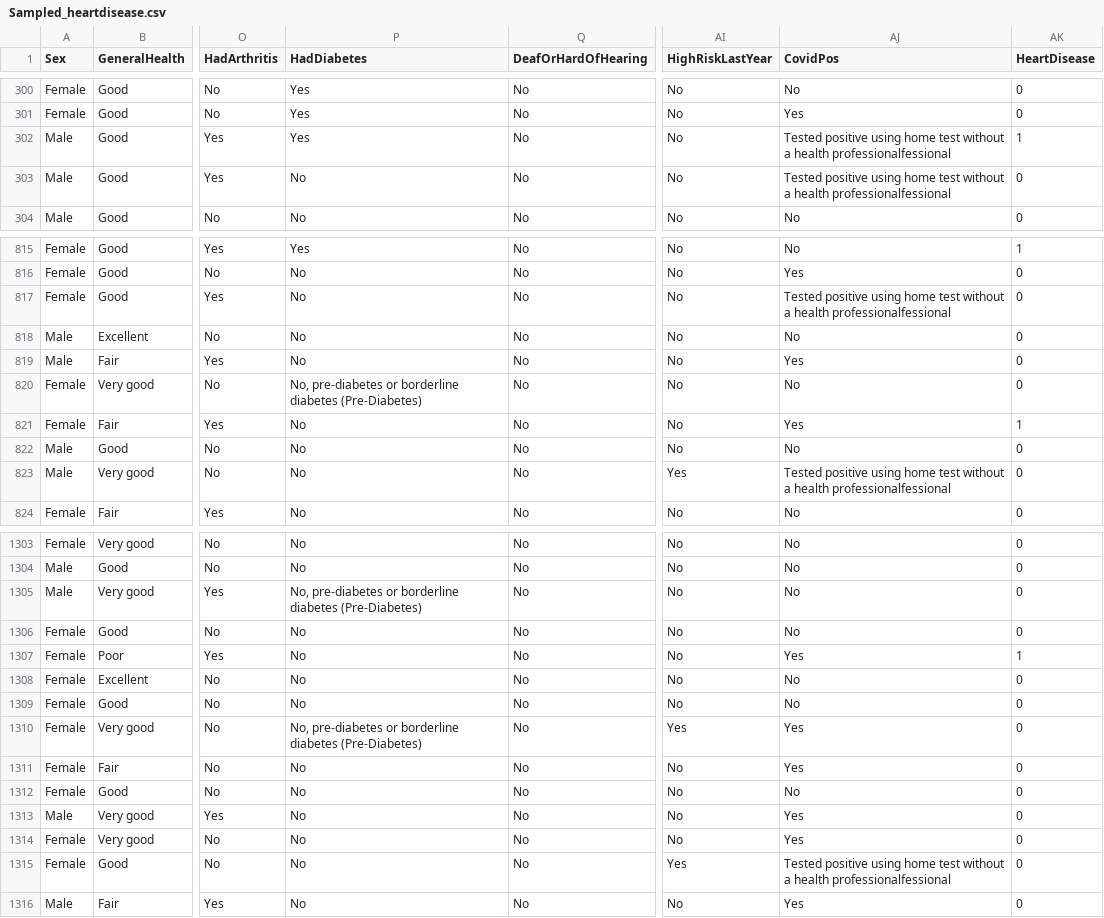
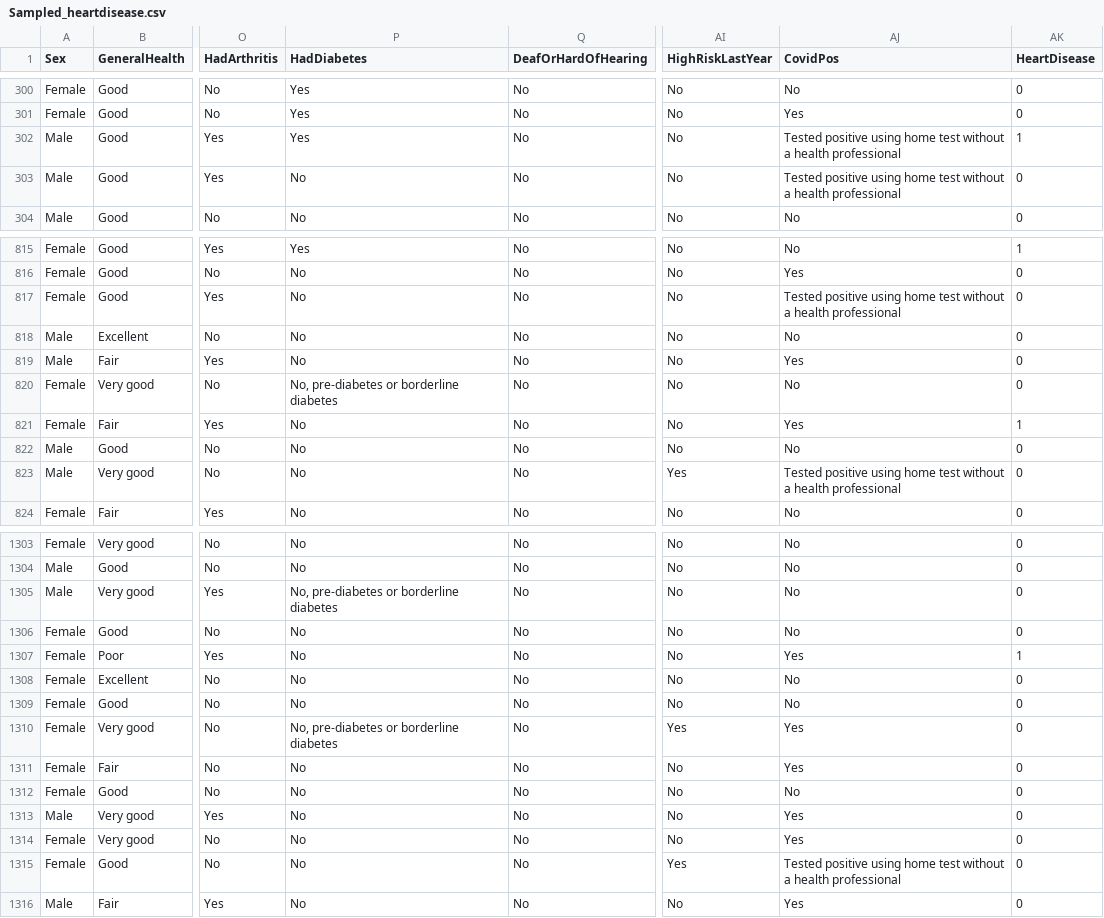
Before and after one commit to hoybrett99/HeartDiseasePrediction, a CSV file: Sampled_heartdisease.csv, drawn as a sheet; only a part is shown, gaps mark what is left out; the diff covers the shown part only; the diff names each change by its address in the sheet, - before the commit and + after, or states it on an @@ line.

```diff
--- a/Sampled_heartdisease.csv
+++ b/Sampled_heartdisease.csv
-AJ302:AJ303 (CovidPos): …a health professionalfessional
+AJ302:AJ303 (CovidPos): …a health professional
-AJ817 (CovidPos): …a health professionalfessional
+AJ817 (CovidPos): …a health professional
-P820 (HadDiabetes): …borderline diabetes (Pre-Diabetes)
+P820 (HadDiabetes): …borderline diabetes
-AJ823 (CovidPos): …a health professionalfessional
+AJ823 (CovidPos): …a health professional
-P1305 (HadDiabetes): …borderline diabetes (Pre-Diabetes)
+P1305 (HadDiabetes): …borderline diabetes
-P1310 (HadDiabetes): …borderline diabetes (Pre-Diabetes)
+P1310 (HadDiabetes): …borderline diabetes
-AJ1315 (CovidPos): …a health professionalfessional
+AJ1315 (CovidPos): …a health professional
```
Also changed, not shown: 72 edited cells elsewhere in this file.
